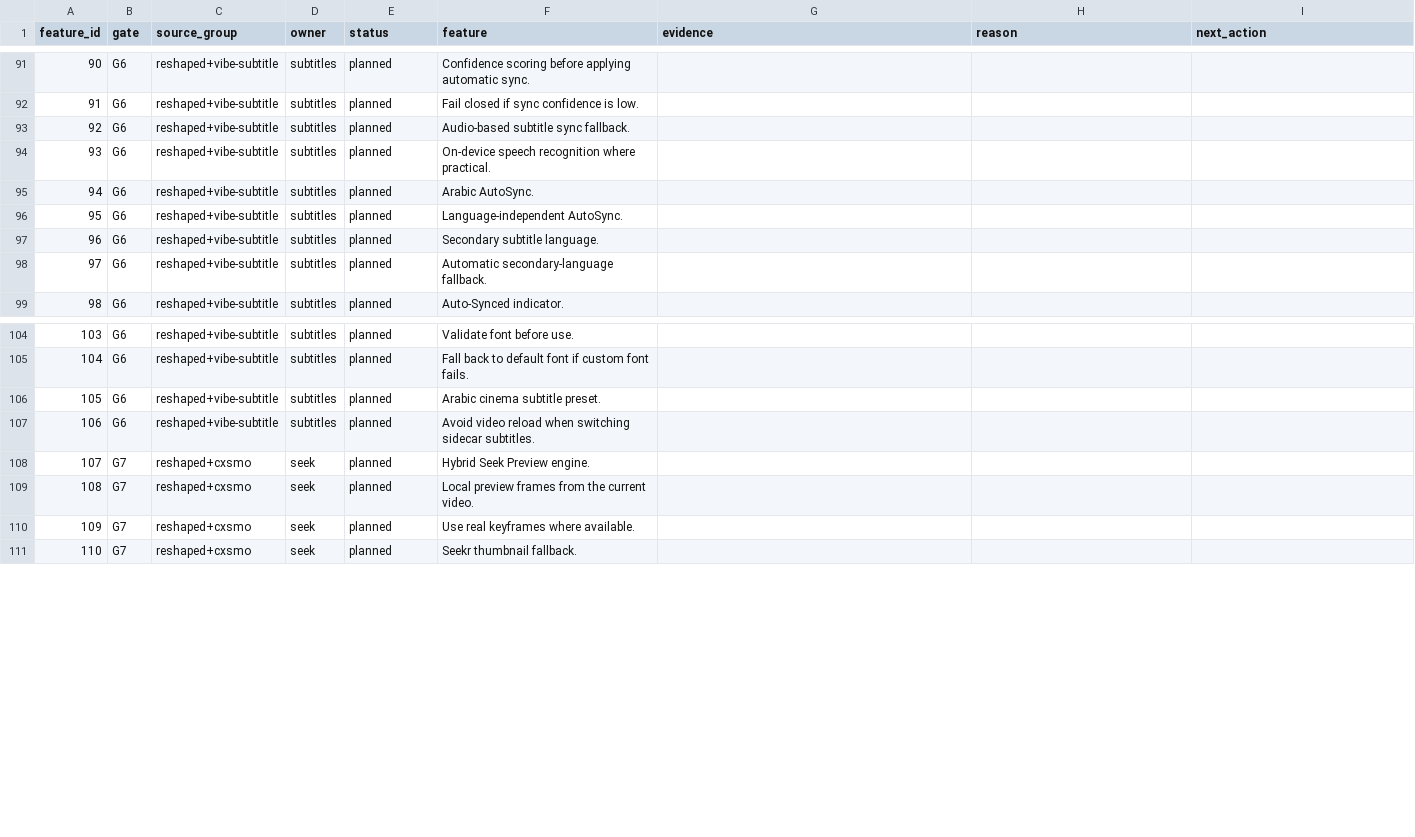
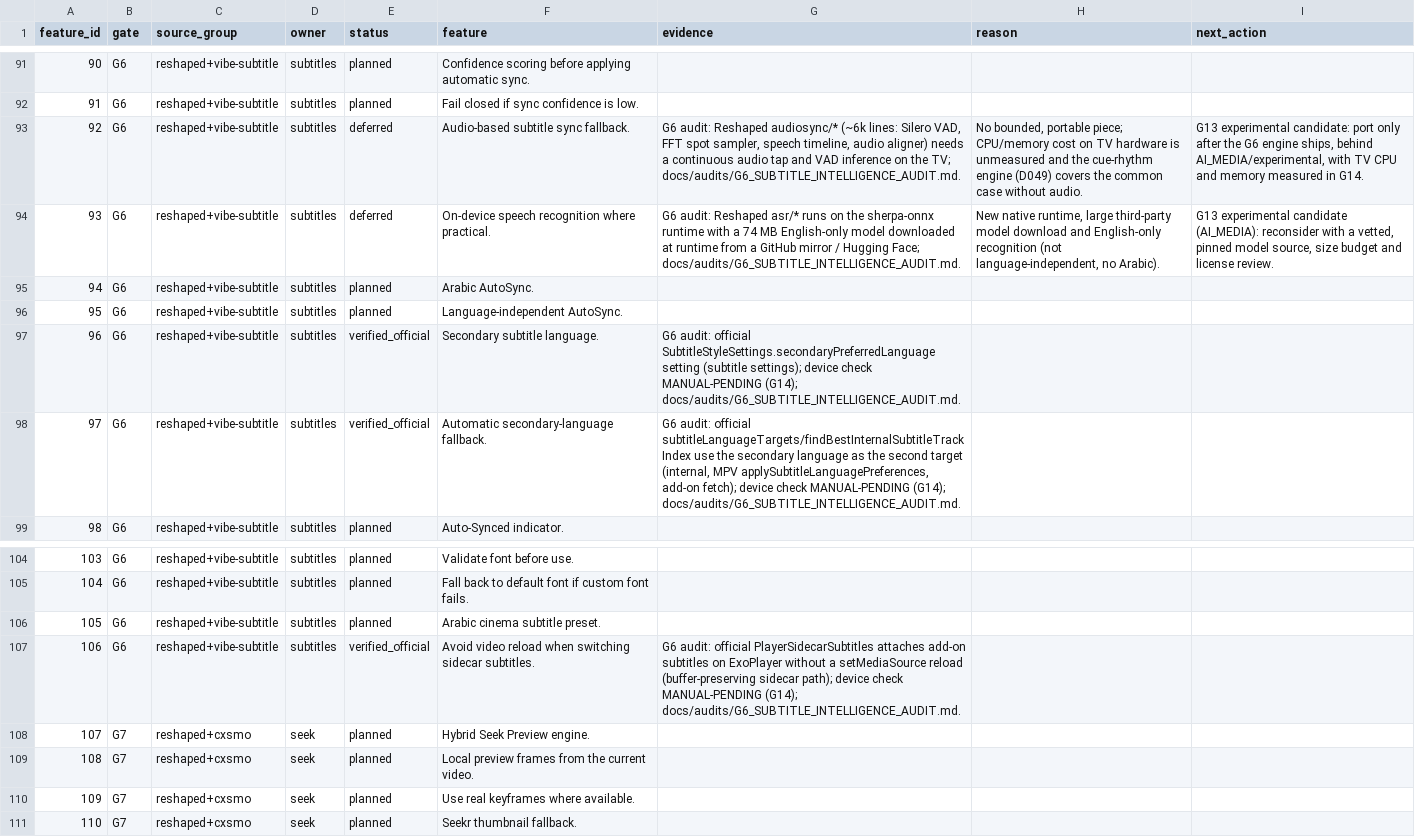
Before and after one commit to alrithy/NuvioTV, a CSV file: integration/feature_traceability.csv, drawn as a sheet; only a part is shown, gaps mark what is left out.

```diff
--- a/integration/feature_traceability.csv
+++ b/integration/feature_traceability.csv
@@ -92,8 +92,8 @@ feature_id,gate,source_group,owner,status,feature,evidence,reason,next_action
 91,G6,reshaped+vibe-subtitle,subtitles,planned,Fail closed if sync confidence is low.,,,
-92,G6,reshaped+vibe-subtitle,subtitles,planned,Audio-based subtitle sync fallback.,,,
-93,G6,reshaped+vibe-subtitle,subtitles,planned,On-device speech recognition where practical.,,,
+92,G6,reshaped+vibe-subtitle,subtitles,deferred,Audio-based subtitle sync fallback.,"G6 audit: Reshaped audiosync/* (~6k lines: Silero VAD, FFT spot sampler, speech timeline, audio aligner) needs a continuous audio tap and VAD inference on the TV; docs/audits/G6_SUBTITLE_INTELLIGENCE_AUDIT.md.","No bounded, portable piece; CPU/memory cost on TV hardware is unmeasured and the cue-rhythm engine (D049) covers the common case without audio.","G13 experimental candidate: port only after the G6 engine ships, behind AI_MEDIA/experimental, with TV CPU and memory measured in G14."
+93,G6,reshaped+vibe-subtitle,subtitles,deferred,On-device speech recognition where practical.,G6 audit: Reshaped asr/* runs on the sherpa-onnx runtime with a 74 MB English-only model downloaded at runtime from a GitHub mirror / Hugging Face; docs/audits/G6_SUBTITLE_INTELLIGENCE_AUDIT.md.,"New native runtime, large third-party model download and English-only recognition (not language-independent, no Arabic).","G13 experimental candidate (AI_MEDIA): reconsider with a vetted, pinned model source, size budget and license review."
 94,G6,reshaped+vibe-subtitle,subtitles,planned,Arabic AutoSync.,,,
 95,G6,reshaped+vibe-subtitle,subtitles,planned,Language-independent AutoSync.,,,
-96,G6,reshaped+vibe-subtitle,subtitles,planned,Secondary subtitle language.,,,
-97,G6,reshaped+vibe-subtitle,subtitles,planned,Automatic secondary-language fallback.,,,
+96,G6,reshaped+vibe-subtitle,subtitles,verified_official,Secondary subtitle language.,G6 audit: official SubtitleStyleSettings.secondaryPreferredLanguage setting (subtitle settings); device check MANUAL-PENDING (G14); docs/audits/G6_SUBTITLE_INTELLIGENCE_AUDIT.md.,,
+97,G6,reshaped+vibe-subtitle,subtitles,verified_official,Automatic secondary-language fallback.,"G6 audit: official subtitleLanguageTargets/findBestInternalSubtitleTrackIndex use the secondary language as the second target (internal, MPV applySubtitleLanguagePreferences, add-on fetch); device check MANUAL-PENDING (G14); docs/audits/G6_SUBTITLE_INTELLIGENCE_AUDIT.md.",,
 98,G6,reshaped+vibe-subtitle,subtitles,planned,Auto-Synced indicator.,,,
@@ -106,3 +106,3 @@ feature_id,gate,source_group,owner,status,feature,evidence,reason,next_action
 105,G6,reshaped+vibe-subtitle,subtitles,planned,Arabic cinema subtitle preset.,,,
-106,G6,reshaped+vibe-subtitle,subtitles,planned,Avoid video reload when switching sidecar subtitles.,,,
+106,G6,reshaped+vibe-subtitle,subtitles,verified_official,Avoid video reload when switching sidecar subtitles.,G6 audit: official PlayerSidecarSubtitles attaches add-on subtitles on ExoPlayer without a setMediaSource reload (buffer-preserving sidecar path); device check MANUAL-PENDING (G14); docs/audits/G6_SUBTITLE_INTELLIGENCE_AUDIT.md.,,
 107,G7,reshaped+cxsmo,seek,planned,Hybrid Seek Preview engine.,,,
```
Also changed, not shown: 5 other files.
